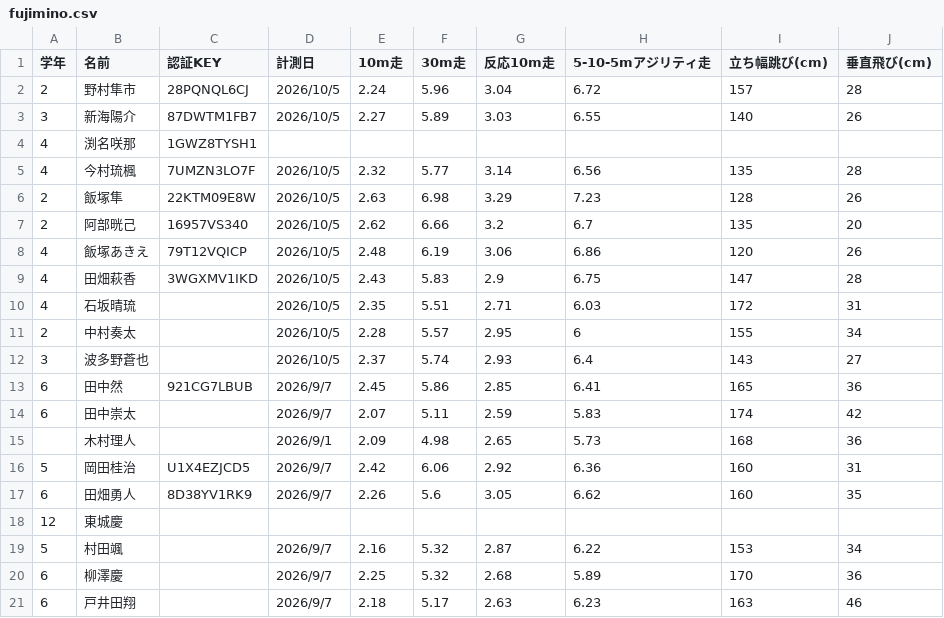
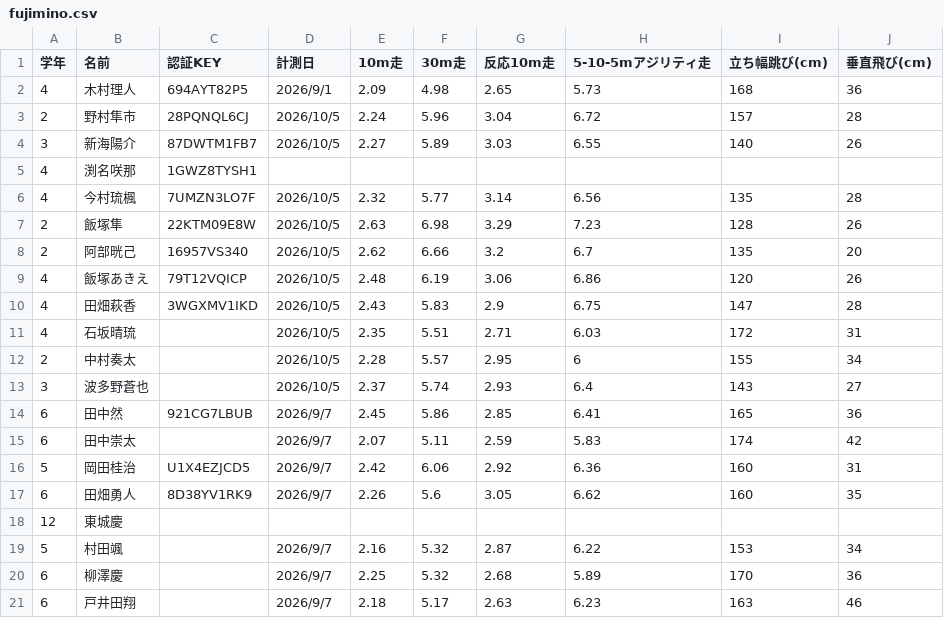
Before and after one commit to aonori2/casq_html, a CSV file: CASQ_DATA/20261019/fujimino.csv, drawn as a sheet; removed rows and columns are numbered as before the commit, all else as after; the diff names each change by its address in the sheet, - before the commit and + after, or states it on an @@ line.

```diff
--- a/CASQ_DATA/20261019/fujimino.csv
+++ b/CASQ_DATA/20261019/fujimino.csv
+row 2: 4 | 木村理人 | 694AYT82P5 | 2026/9/1 | 2.09 | 4.98 | 2.65 | 5.73 | 168 | 36
-row 15:  | 木村理人 |  | 2026/9/1 | 2.09 | 4.98 | 2.65 | 5.73 | 168 | 36
```
Also changed, not shown: CASQ_DATA/20261019/asaka.csv, CASQ_DATA/20261019/minamiurawa.csv, 15 other files.
